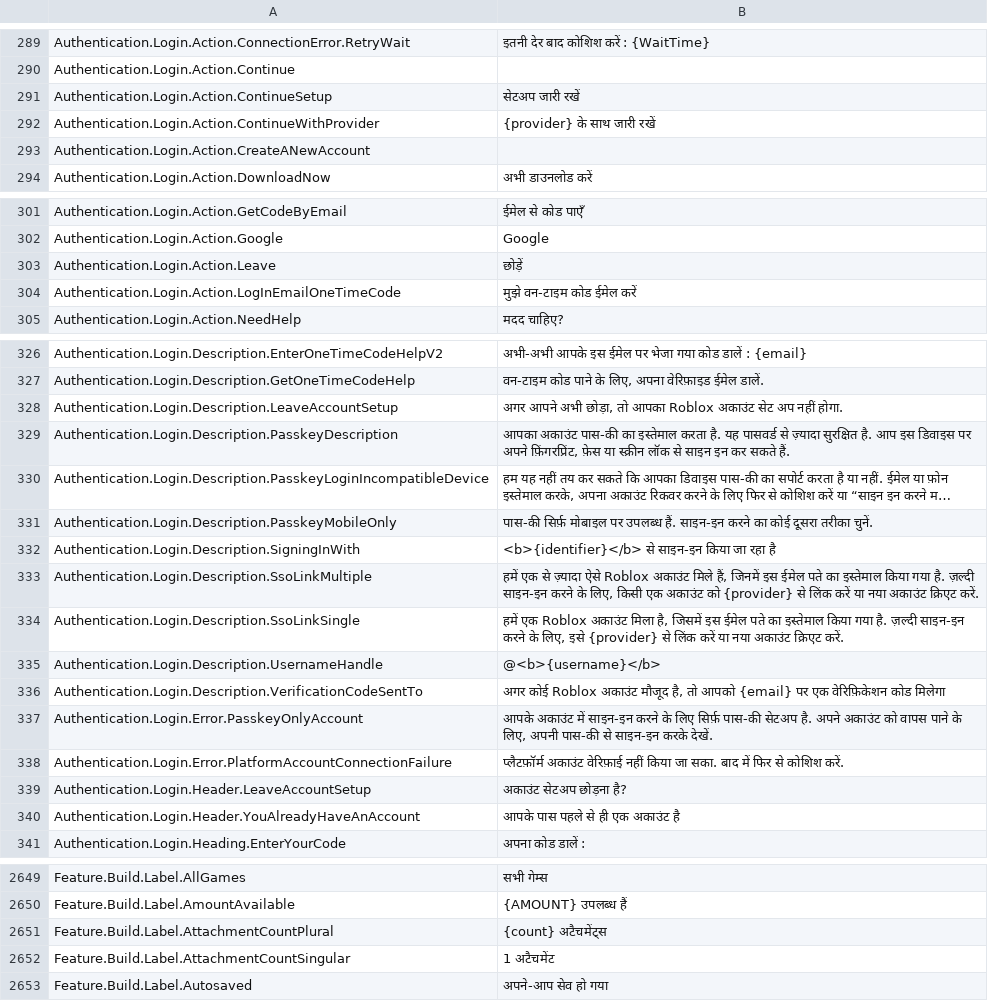
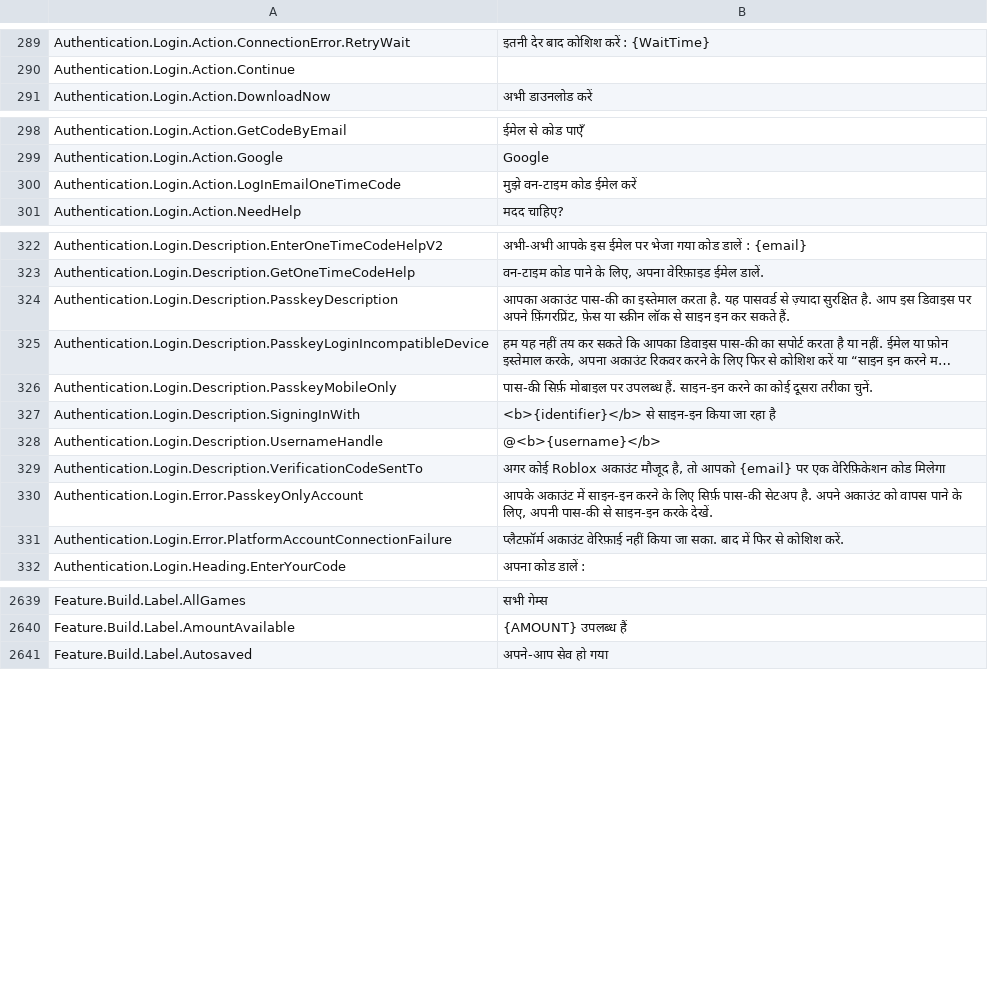
Before and after one commit to EliCauvert/Roblox-Datamining, a CSV file: UniversalApp/Locales/Common/hi-in.csv, drawn as a sheet; only a part is shown, gaps mark what is left out; long unchanged cells end in …; removed rows and columns are numbered as before the commit, all else as after; the diff covers the shown part only; the diff names each change by its address in the sheet, - before the commit and + after, or states it on an @@ line.

Commit message:
UniversalApp (18256)

```diff
--- a/UniversalApp/Locales/Common/hi-in.csv
+++ b/UniversalApp/Locales/Common/hi-in.csv
-row 291: Authentication.Login.Action.ContinueSetup | सेटअप जारी रखें
-row 292: Authentication.Login.Action.ContinueWithProvider | {provider} के साथ जारी रखें
-row 293: Authentication.Login.Action.CreateANewAccount
-row 303: Authentication.Login.Action.Leave | छोड़ें
-row 328: Authentication.Login.Description.LeaveAccountSetup | अगर आपने अभी छोड़ा, तो आपका Roblox अकाउंट सेट अप नहीं होगा.
-row 333: Authentication.Login.Description.SsoLinkMultiple | हमें एक से ज़्यादा ऐसे Roblox अकाउंट मिले हैं, जिनमें इस ईमेल पते का इस्तेमाल किया गया है. ज़ल्दी साइन-इन करने के लिए, किसी एक अकाउंट को {provider} से लिंक करें या नया अकाउंट क्रिएट करें.
-row 334: Authentication.Login.Description.SsoLinkSingle | हमें एक Roblox अकाउंट मिला है, जिसमें इस ईमेल पते का इस्तेमाल किया गया है. ज़ल्दी साइन-इन करने के लिए, इसे {provider} से लिंक करें या नया अकाउंट क्रिएट करें.
-row 339: Authentication.Login.Header.LeaveAccountSetup | अकाउंट सेटअप छोड़ना है?
-row 340: Authentication.Login.Header.YouAlreadyHaveAnAccount | आपके पास पहले से ही एक अकाउंट है
-row 2651: Feature.Build.Label.AttachmentCountPlural | {count} अटैचमेंट्स
-row 2652: Feature.Build.Label.AttachmentCountSingular | 1 अटैचमेंट
```
Also changed, not shown: 4 added rows, 8 removed rows and 3 edited cells elsewhere in this file, UniversalApp/Locales/Common/ar-001.csv, UniversalApp/Locales/Common/en-us.csv, 38 other files.
